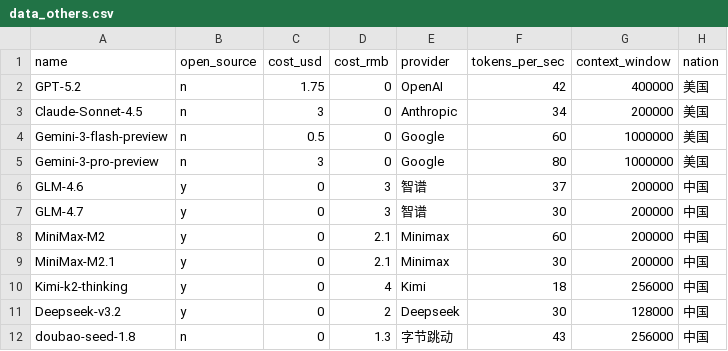
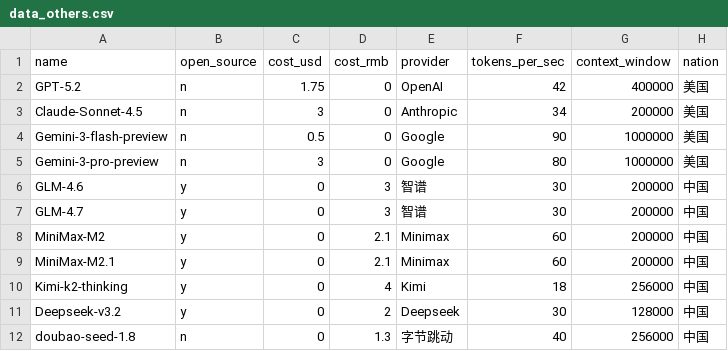
Before and after one commit to runshengdu/data_demo, a CSV file: data_others.csv, drawn as a sheet.

```diff
--- a/data_others.csv
+++ b/data_others.csv
@@ -3,10 +3,10 @@ GPT-5.2,n,1.75,0,OpenAI,42,400000,美国
 Claude-Sonnet-4.5,n,3,0,Anthropic,34,200000,美国
-Gemini-3-flash-preview,n,0.5,0,Google,60,1000000,美国
+Gemini-3-flash-preview,n,0.5,0,Google,90,1000000,美国
 Gemini-3-pro-preview,n,3,0,Google,80,1000000,美国
-GLM-4.6,y,0,3,智谱,37,200000,中国
+GLM-4.6,y,0,3,智谱,30,200000,中国
 GLM-4.7,y,0,3,智谱,30,200000,中国
 MiniMax-M2,y,0,2.1,Minimax,60,200000,中国
-MiniMax-M2.1,y,0,2.1,Minimax,30,200000,中国
+MiniMax-M2.1,y,0,2.1,Minimax,60,200000,中国
 Kimi-k2-thinking,y,0,4,Kimi,18,256000,中国
 Deepseek-v3.2,y,0,2,Deepseek,30,128000,中国
-doubao-seed-1.8,n,0,1.3,字节跳动,43,256000,中国
+doubao-seed-1.8,n,0,1.3,字节跳动,40,256000,中国
```
Also changed, not shown: data_eval.csv, 3 other files.
